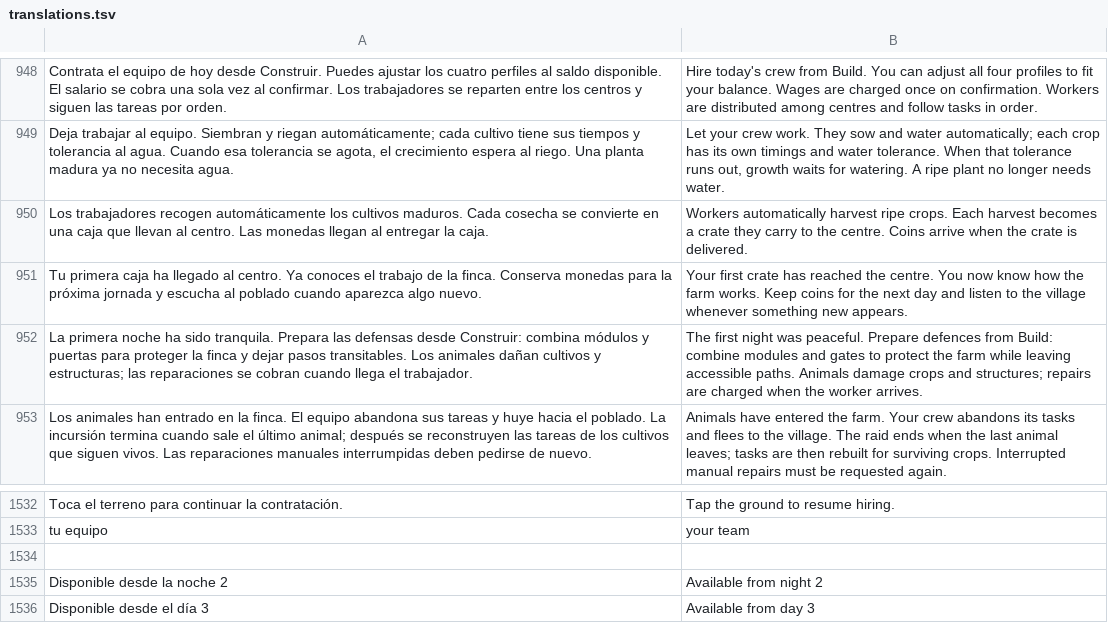
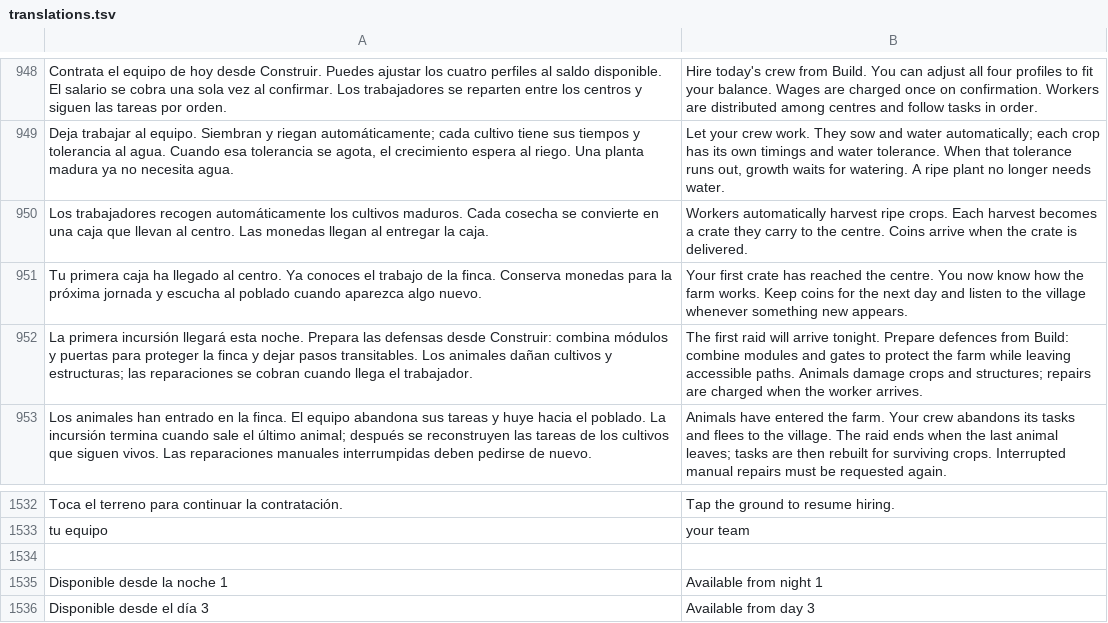
Before and after one commit to dossijeo/wild-guardians-africa, a TSV file: public/i18n/translations.tsv, drawn as a sheet; only a part is shown, gaps mark what is left out.

Commit message:
feat: bring the first raid forward and spawn animals near the camera

```diff
--- a/public/i18n/translations.tsv
+++ b/public/i18n/translations.tsv
@@ -951,3 +951,3 @@ Los trabajadores recogen automáticamente los cultivos maduros. Cada cosecha se
 Tu primera caja ha llegado al centro. Ya conoces el trabajo de la finca. Conserva monedas para la próxima jornada y escucha al poblado cuando aparezca algo nuevo.	Your first crate has reached the centre. You now know how the farm works. Keep coins for the next day and listen to the village whenever something new appears.
-La primera noche ha sido tranquila. Prepara las defensas desde Construir: combina módulos y puertas para proteger la finca y dejar pasos transitables. Los animales dañan cultivos y estructuras; las reparaciones se cobran cuando llega el trabajador.	The first night was peaceful. Prepare defences from Build: combine modules and gates to protect the farm while leaving accessible paths. Animals damage crops and structures; repairs are charged when the worker arrives.
+La primera incursión llegará esta noche. Prepara las defensas desde Construir: combina módulos y puertas para proteger la finca y dejar pasos transitables. Los animales dañan cultivos y estructuras; las reparaciones se cobran cuando llega el trabajador.	The first raid will arrive tonight. Prepare defences from Build: combine modules and gates to protect the farm while leaving accessible paths. Animals damage crops and structures; repairs are charged when the worker arrives.
 Los animales han entrado en la finca. El equipo abandona sus tareas y huye hacia el poblado. La incursión termina cuando sale el último animal; después se reconstruyen las tareas de los cultivos que siguen vivos. Las reparaciones manuales interrumpidas deben pedirse de nuevo.	Animals have entered the farm. Your crew abandons its tasks and flees to the village. The raid ends when the last animal leaves; tasks are then rebuilt for surviving crops. Interrupted manual repairs must be requested again.
@@ -1534,3 +1534,3 @@ tu equipo	your team
 
-Disponible desde la noche 2	Available from night 2
+Disponible desde la noche 1	Available from night 1
 Disponible desde el día 3	Available from day 3
```
Also changed, not shown: 21 other files.
